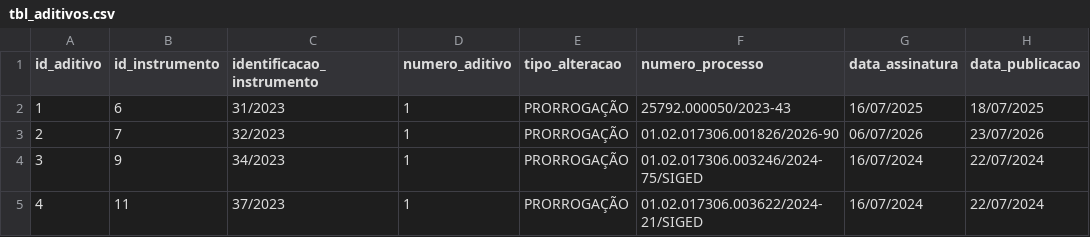
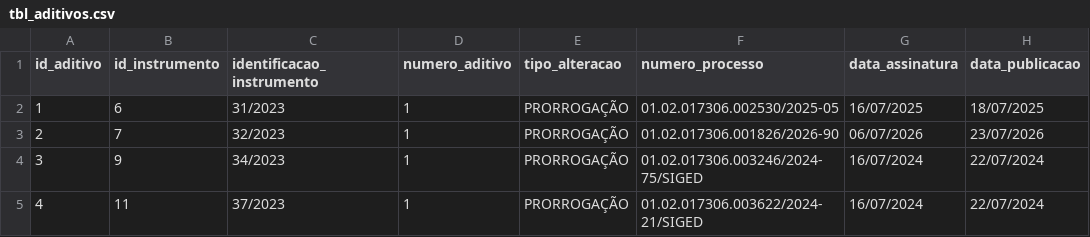
Before and after one commit to DEPI-FVS-RCP/Controle_de_Acordos_de_Cooperacao_Tecnica_e_Convenio_DEPI_FVS_RCP, a CSV file: data/tbl_aditivos.csv, drawn as a sheet; only a part is shown; the diff names each change by its address in the sheet, - before the commit and + after, or states it on an @@ line.

Commit message:
Add files via upload

```diff
--- a/data/tbl_aditivos.csv
+++ b/data/tbl_aditivos.csv
-F2 (numero_processo): 25792.000050/2023-43
+F2 (numero_processo): 01.02.017306.002530/2025-05
```
